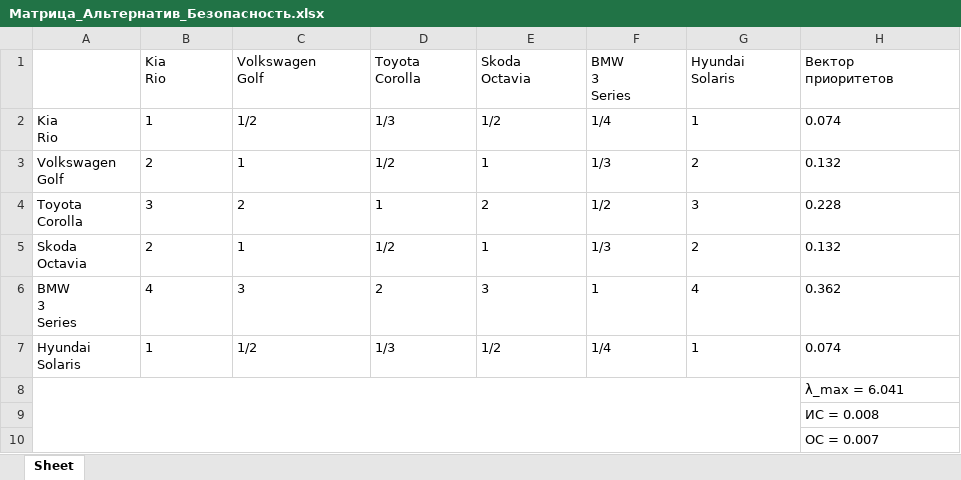
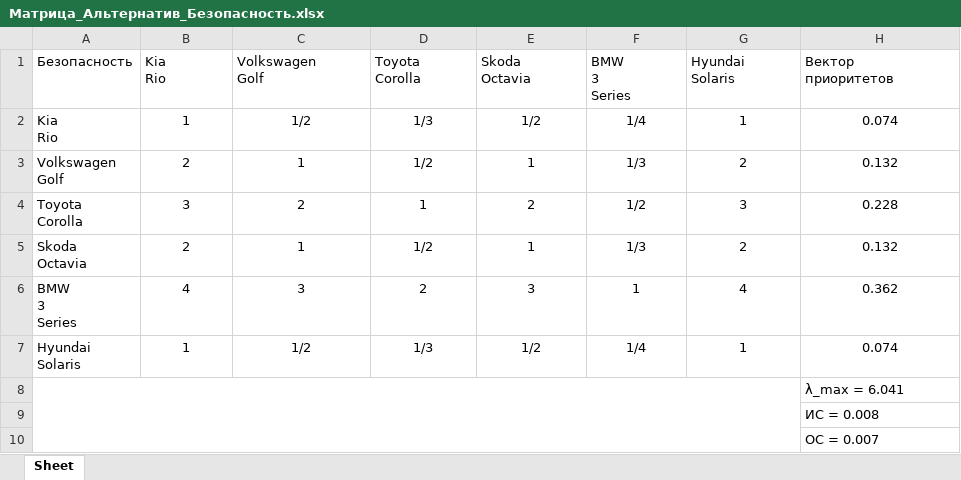
Before and after one commit to Cappuchinka/Method-of-Hierarchy-Analysis, an Excel workbook: out/Матрица_Альтернатив_Безопасность.xlsx, sheet Sheet, drawn as a sheet; values as stored, in another font and other column widths than the file's, no borders; the diff names each change by its address in the sheet, - before the commit and + after, or states it on an @@ line.

```diff
--- a/out/Матрица_Альтернатив_Безопасность.xlsx (sheet Sheet)
+++ b/out/Матрица_Альтернатив_Безопасность.xlsx (sheet Sheet)
-A1: (empty)
+A1: Безопасность
-B2:H7 alignment: left
+B2:H7 alignment: center
```
Also changed, not shown: out/Матрица_Альтернатив_Год выпуска.xlsx, out/Матрица_Альтернатив_Мощность.xlsx, 9 other files.
